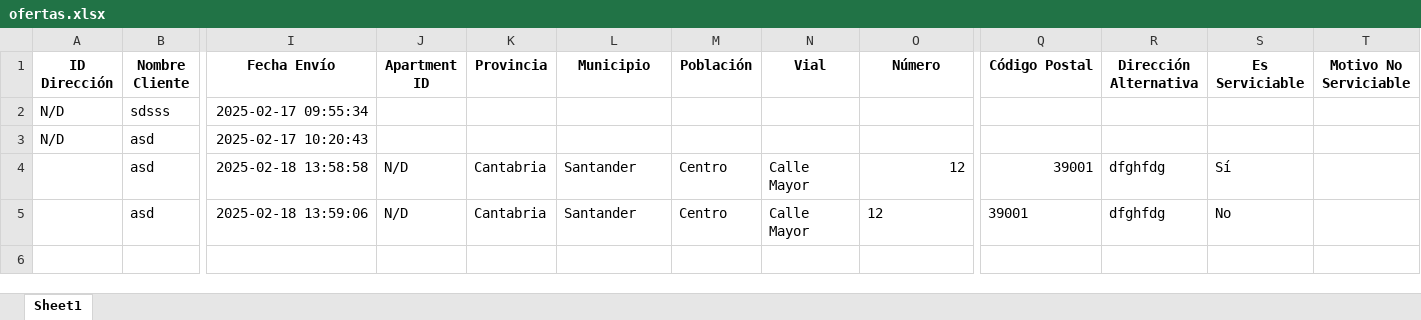
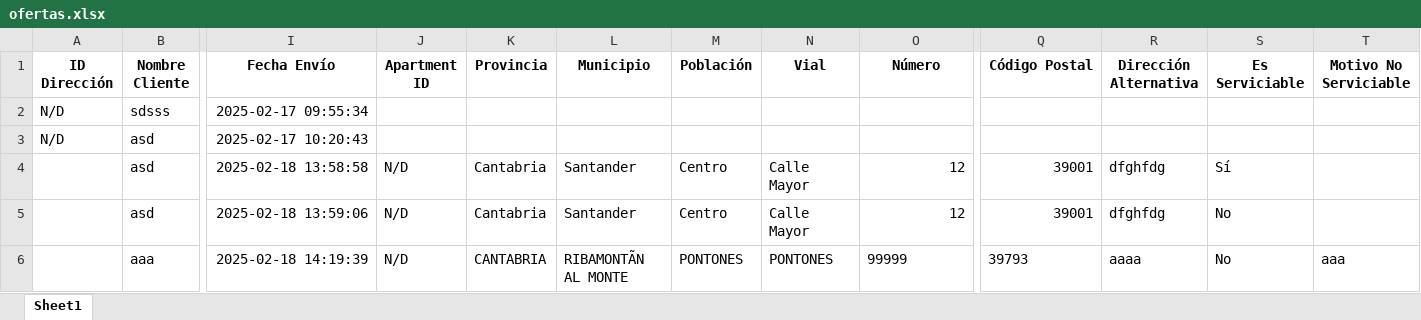
Before and after one commit to pasuva/17022025, an Excel workbook: ofertas.xlsx, sheet Sheet1, drawn as a sheet; only a part is shown, gaps mark what is left out; values as stored, in another font and other column widths than the file's, no borders; rows hold the shown columns only; the diff names each change by its address in the sheet, - before the commit and + after, or states it on an @@ line.

```diff
--- a/ofertas.xlsx (sheet Sheet1)
+++ b/ofertas.xlsx (sheet Sheet1)
-O5 alignment: left
+O5 alignment: right
-Q5 alignment: left
+Q5 alignment: right
+row 6:  | aaa | 2025-02-18 14:19:39 | N/D | CANTABRIA | RIBAMONTÃN AL MONTE | PONTONES | PONTONES | 99999 | 39793 | aaaa | No | aaa
```
Also changed, not shown: 1 other file.
